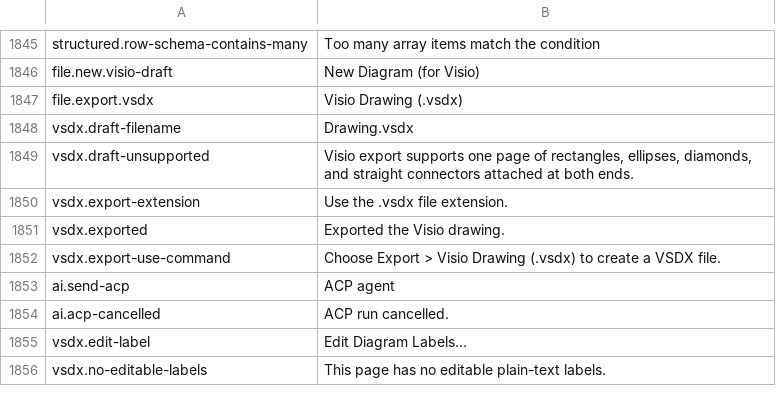
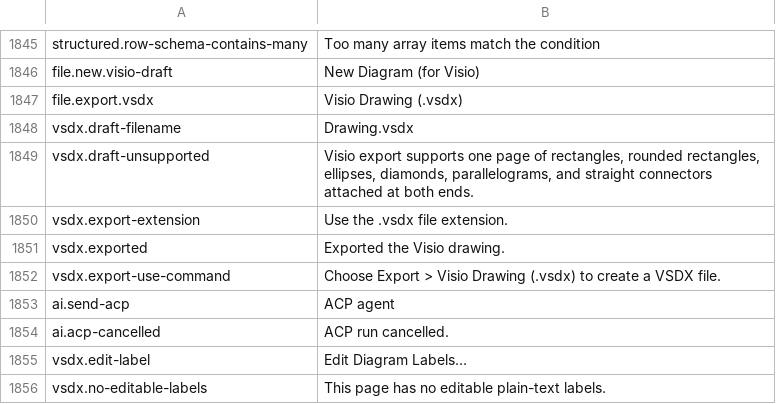
Before and after one commit to masanork/ibis-office, a TSV file: crates/ibis-office-base/i18n/en/shell.tsv, drawn as a sheet; only a part is shown, gaps mark what is left out; the diff covers the shown part only.

```diff
--- a/crates/ibis-office-base/i18n/en/shell.tsv
+++ b/crates/ibis-office-base/i18n/en/shell.tsv
@@ -1848,3 +1848,3 @@ file.export.vsdx	Visio Drawing (.vsdx)
 vsdx.draft-filename	Drawing.vsdx
-vsdx.draft-unsupported	Visio export supports one page of rectangles, ellipses, diamonds, and straight connectors attached at both ends.
+vsdx.draft-unsupported	Visio export supports one page of rectangles, rounded rectangles, ellipses, diamonds, parallelograms, and straight connectors attached at both ends.
 vsdx.export-extension	Use the .vsdx file extension.
```
Also changed, not shown: 35 added rows elsewhere in this file, crates/ibis-office-base/i18n/ja/shell.tsv, 8 other files.
